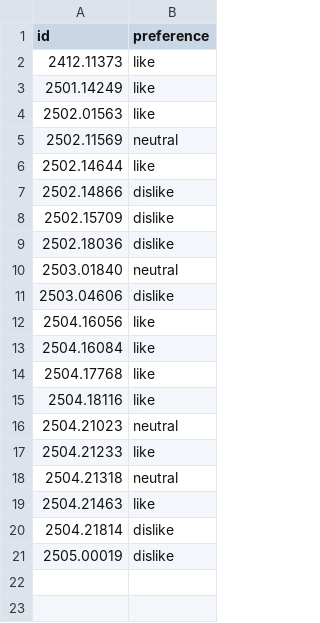
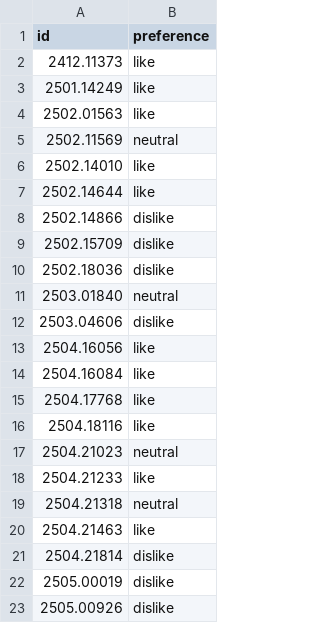
Before and after one commit to Yikai-Liao/PaperDigest, a CSV file: preference/2025-05.csv, drawn as a sheet; the diff names each change by its address in the sheet, - before the commit and + after, or states it on an @@ line.

```diff
--- a/preference/2025-05.csv
+++ b/preference/2025-05.csv
+row 6: 2502.14010 | like
+row 23: 2505.00926 | dislike
```
